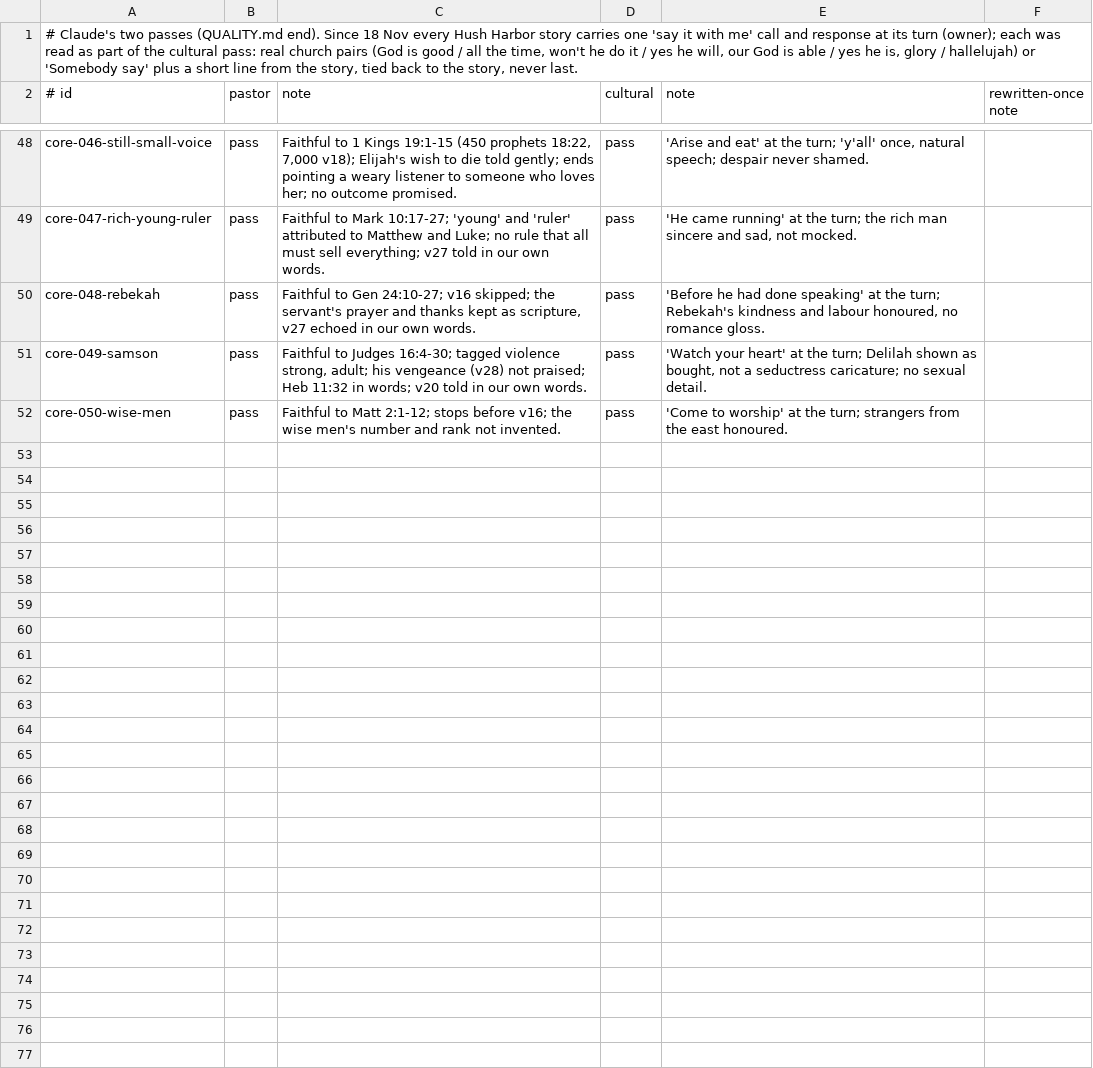
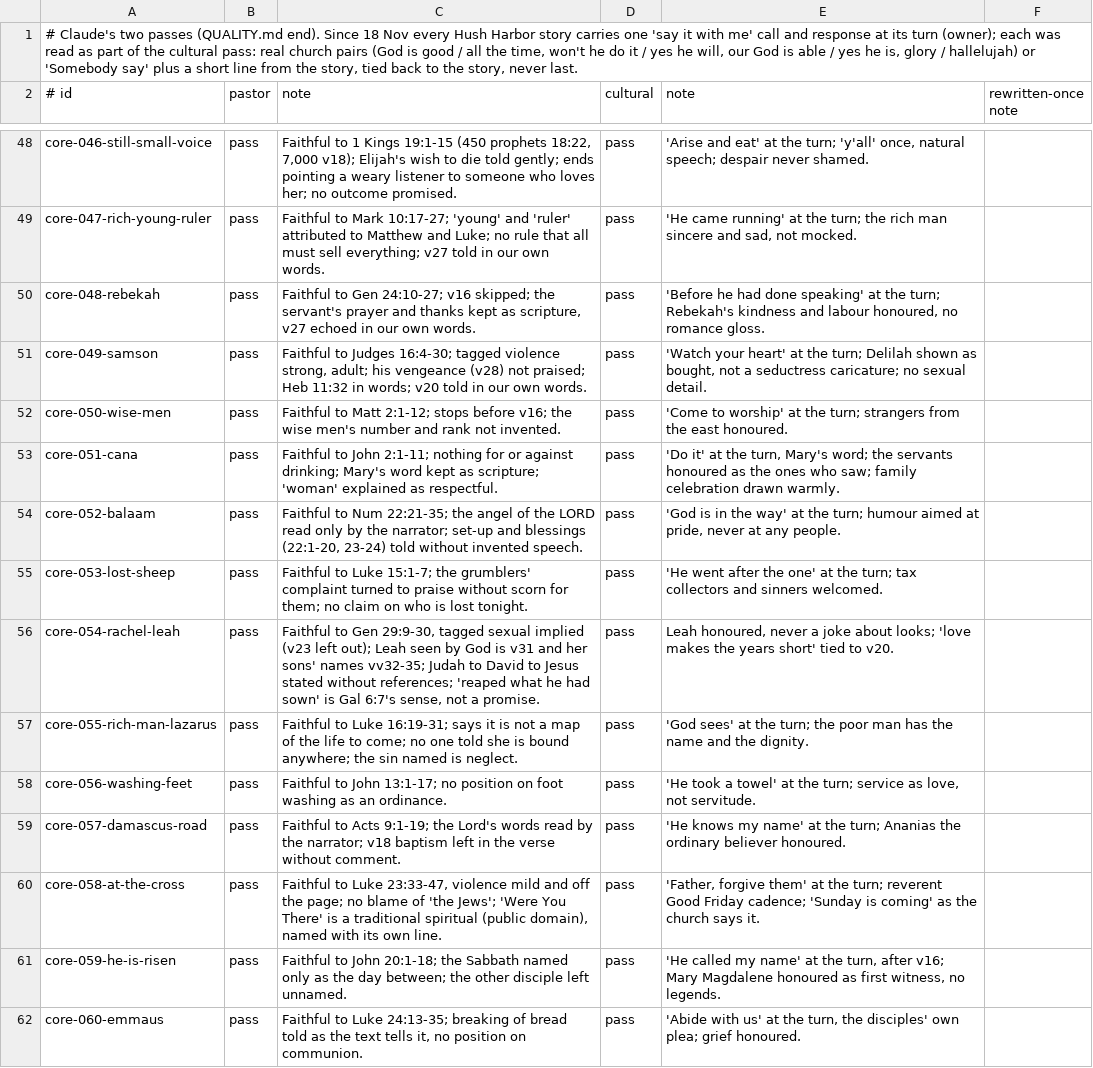
Before and after one commit to seq23/peace-be-still, a TSV file: content/src/reviews/stories-hush-harbor.tsv, drawn as a sheet; only a part is shown, gaps mark what is left out; the diff names each change by its address in the sheet, - before the commit and + after, or states it on an @@ line.

```diff
--- a/content/src/reviews/stories-hush-harbor.tsv
+++ b/content/src/reviews/stories-hush-harbor.tsv
+row 53: core-051-cana | pass | Faithful to John 2:1-11; nothing for or against drinking; Mary's word kept as scripture; 'woman' explained as respectful. | pass | 'Do it' at the turn, Mary's word; the servants honoured as the ones who saw; family celebration drawn warmly.
+row 54: core-052-balaam | pass | Faithful to Num 22:21-35; the angel of the LORD read only by the narrator; set-up and blessings (22:1-20, 23-24) told without invented speech. | pass | 'God is in the way' at the turn; humour aimed at pride, never at any people.
+row 55: core-053-lost-sheep | pass | Faithful to Luke 15:1-7; the grumblers' complaint turned to praise without scorn for them; no claim on who is lost tonight. | pass | 'He went after the one' at the turn; tax collectors and sinners welcomed.
+row 56: core-054-rachel-leah | pass | Faithful to Gen 29:9-30, tagged sexual implied (v23 left out); Leah seen by God is v31 and her sons' names vv32-35; Judah to David to Jesus stated without references; 'reaped what he had sown' is Gal 6:7's sense, not a promise. | pass | Leah honoured, never a joke about looks; 'love makes the years short' tied to v20.
+row 57: core-055-rich-man-lazarus | pass | Faithful to Luke 16:19-31; says it is not a map of the life to come; no one told she is bound anywhere; the sin named is neglect. | pass | 'God sees' at the turn; the poor man has the name and the dignity.
+row 58: core-056-washing-feet | pass | Faithful to John 13:1-17; no position on foot washing as an ordinance. | pass | 'He took a towel' at the turn; service as love, not servitude.
+row 59: core-057-damascus-road | pass | Faithful to Acts 9:1-19; the Lord's words read by the narrator; v18 baptism left in the verse without comment. | pass | 'He knows my name' at the turn; Ananias the ordinary believer honoured.
+row 60: core-058-at-the-cross | pass | Faithful to Luke 23:33-47, violence mild and off the page; no blame of 'the Jews'; 'Were You There' is a traditional spiritual (public domain), named with its own line. | pass | 'Father, forgive them' at the turn; reverent Good Friday cadence; 'Sunday is coming' as the church says it.
+row 61: core-059-he-is-risen | pass | Faithful to John 20:1-18; the Sabbath named only as the day between; the other disciple left unnamed. | pass | 'He called my name' at the turn, after v16; Mary Magdalene honoured as first witness, no legends.
+row 62: core-060-emmaus | pass | Faithful to Luke 24:13-35; breaking of bread told as the text tells it, no position on communion. | pass | 'Abide with us' at the turn, the disciples' own plea; grief honoured.
```
Also changed, not shown: content/src/drafts/log.tsv, 22 other files.
